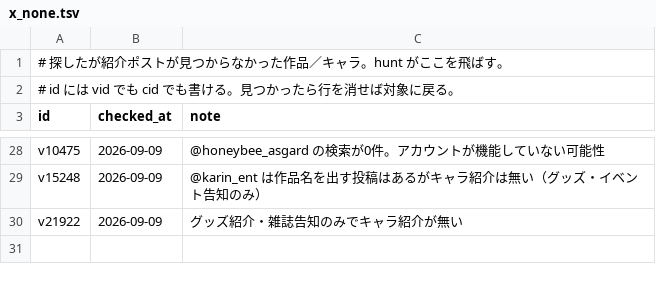
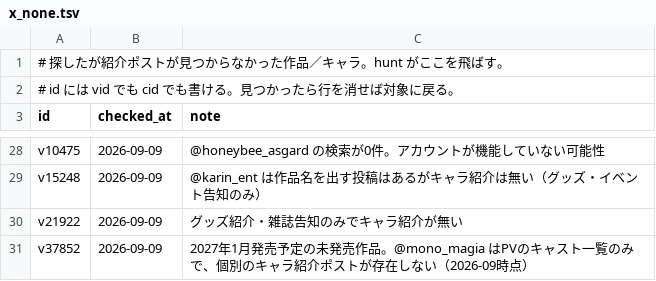
Before and after one commit to hamatie0409/otomedana-test, a TSV file: corrections/x_none.tsv, drawn as a sheet; only a part is shown, gaps mark what is left out; the diff names each change by its address in the sheet, - before the commit and + after, or states it on an @@ line.

```diff
--- a/corrections/x_none.tsv
+++ b/corrections/x_none.tsv
+row 31: v37852 | 2026-09-09 | 2027年1月発売予定の未発売作品。@mono_magia はPVのキャスト一覧のみで、個別のキャラ紹介ポストが存在しない（2026-09時点）
```
Also changed, not shown: corrections/_queue_x.tsv, corrections/x_posts.tsv, 1 other file.
